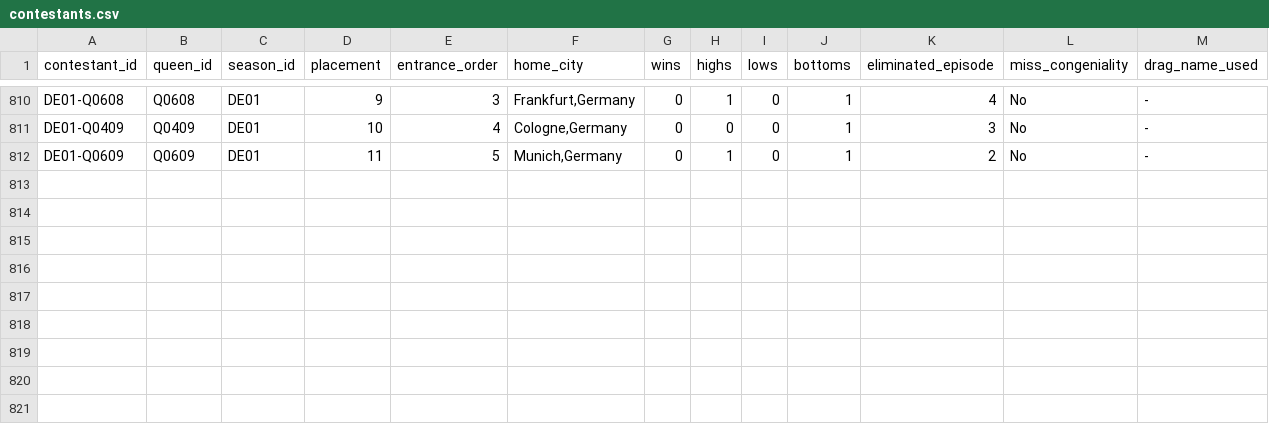
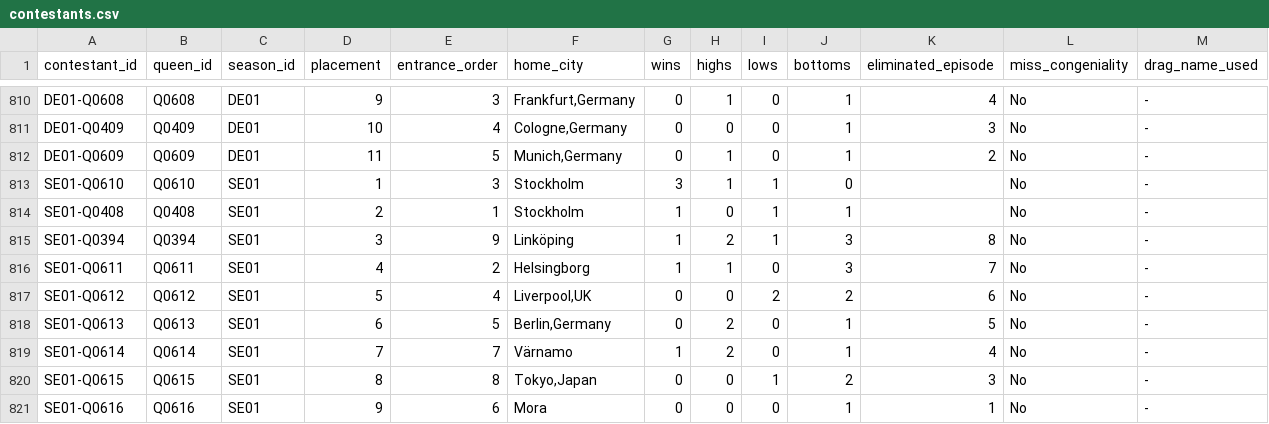
Before and after one commit to anotterbryan/werkroom, a CSV file: data/contestants.csv, drawn as a sheet; only a part is shown, gaps mark what is left out; rows hold the shown columns only; the diff names each change by its address in the sheet, - before the commit and + after, or states it on an @@ line.

```diff
--- a/data/contestants.csv
+++ b/data/contestants.csv
+row 813: SE01-Q0610 | Q0610 | SE01 | 1 | 3 | Stockholm | 3 | 1 | 1 | 0 |  | No | -
+row 814: SE01-Q0408 | Q0408 | SE01 | 2 | 1 | Stockholm | 1 | 0 | 1 | 1 |  | No | -
+row 815: SE01-Q0394 | Q0394 | SE01 | 3 | 9 | Linköping | 1 | 2 | 1 | 3 | 8 | No | -
+row 816: SE01-Q0611 | Q0611 | SE01 | 4 | 2 | Helsingborg | 1 | 1 | 0 | 3 | 7 | No | -
+row 817: SE01-Q0612 | Q0612 | SE01 | 5 | 4 | Liverpool,UK | 0 | 0 | 2 | 2 | 6 | No | -
+row 818: SE01-Q0613 | Q0613 | SE01 | 6 | 5 | Berlin,Germany | 0 | 2 | 0 | 1 | 5 | No | -
+row 819: SE01-Q0614 | Q0614 | SE01 | 7 | 7 | Värnamo | 1 | 2 | 0 | 1 | 4 | No | -
+row 820: SE01-Q0615 | Q0615 | SE01 | 8 | 8 | Tokyo,Japan | 0 | 0 | 1 | 2 | 3 | No | -
+row 821: SE01-Q0616 | Q0616 | SE01 | 9 | 6 | Mora | 0 | 0 | 0 | 1 | 1 | No | -
```
Also changed, not shown: data/appearances.csv, data/elimination_events.csv, 11 other files.
